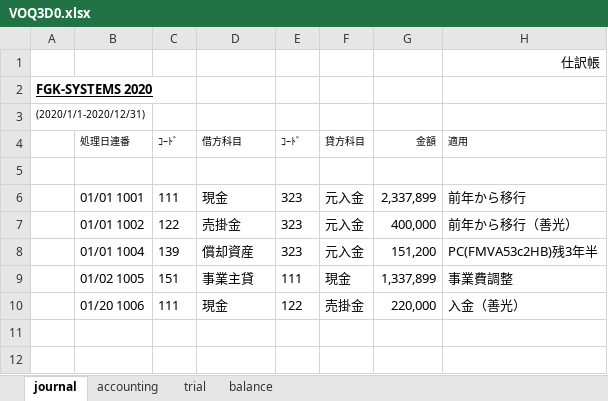
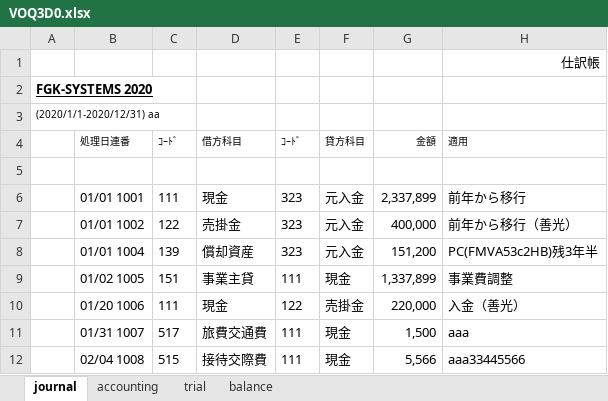
Before and after one commit to hfujiike/voq3, an Excel workbook: voqui/bin/Debug/VOQ3D0.xlsx, sheet journal, drawn as a sheet; values as stored, in another font and other column widths than the file's, no borders; the diff names each change by its address in the sheet, - before the commit and + after, or states it on an @@ line.

```diff
--- a/voqui/bin/Debug/VOQ3D0.xlsx (sheet journal)
+++ b/voqui/bin/Debug/VOQ3D0.xlsx (sheet journal)
-A3: (2020/1/1-2020/12/31)
+A3: (2020/1/1-2020/12/31) aa
+row 11:  | 01/31 1007 | 517 | 旅費交通費 | 111 | 現金 | 1,500 | aaa
+row 12:  | 02/04 1008 | 515 | 接待交際費 | 111 | 現金 | 5,566 | aaa33445566
```
Also changed, not shown: sheet accounting, sheet trial, sheet balance, 19 other files.
